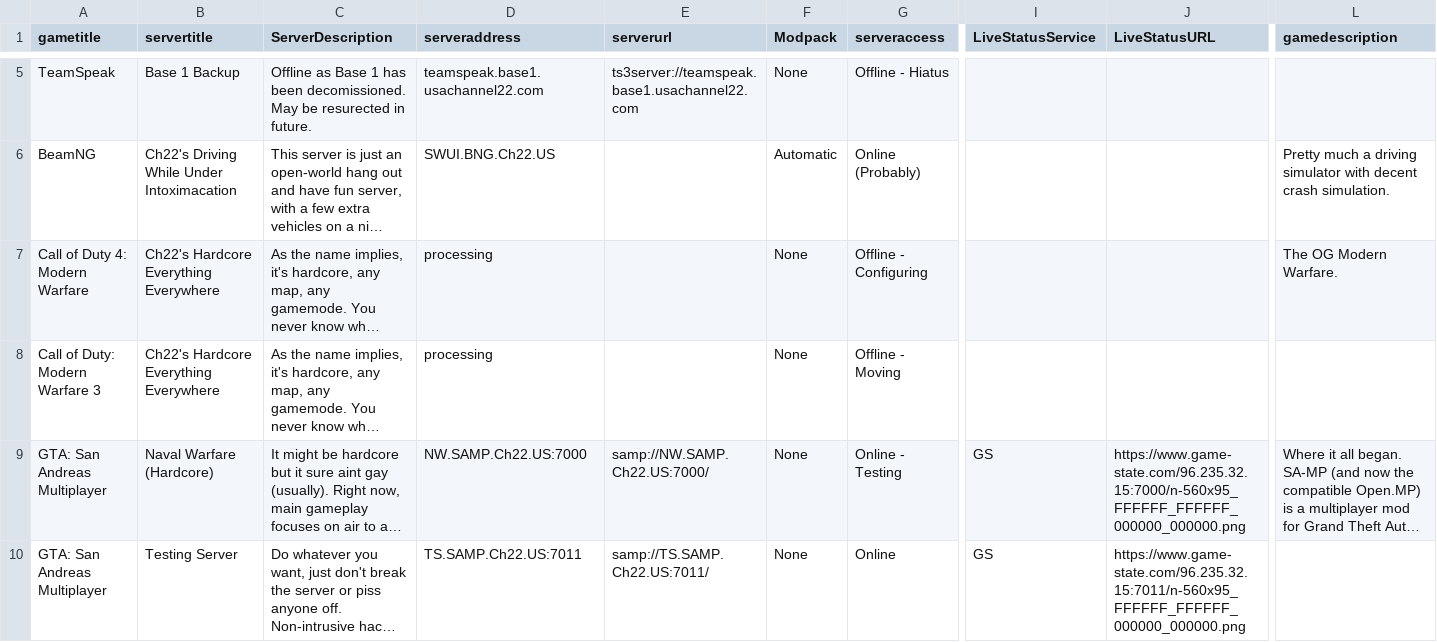
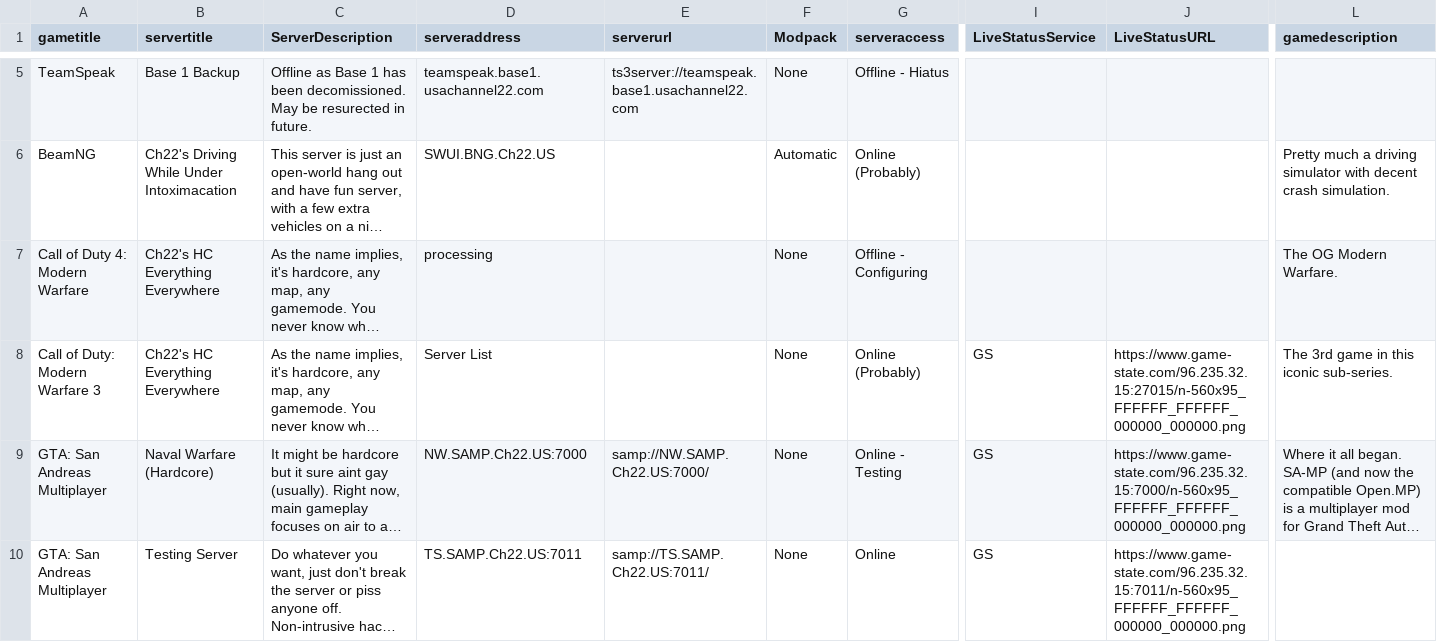
Before and after one commit to USAChannel22/usachannel22.com, a CSV file: _data/serverspublic.csv, drawn as a sheet; only a part is shown, gaps mark what is left out; long unchanged cells end in …; the diff names each change by its address in the sheet, - before the commit and + after, or states it on an @@ line.

Commit message:
Update serverspublic.csv

```diff
--- a/_data/serverspublic.csv
+++ b/_data/serverspublic.csv
-B7:B8 (servertitle): Ch22's Hardcore Everything Everywhere
+B7:B8 (servertitle): Ch22's HC Everything Everywhere
-D8 (serveraddress): processing
+D8 (serveraddress): Server List
-G8 (serveraccess): Offline - Moving
+G8 (serveraccess): Online (Probably)
-I8 (LiveStatusService): (empty)
+I8 (LiveStatusService): GS
-J8 (LiveStatusURL): (empty)
+J8 (LiveStatusURL): https://www.game-state.com/96.235.32.15:27015/n-560x95_FFFFFF_FFFFFF_000000_000000.png
-L8 (gamedescription): (empty)
+L8 (gamedescription): The 3rd game in this iconic sub-series.
```
